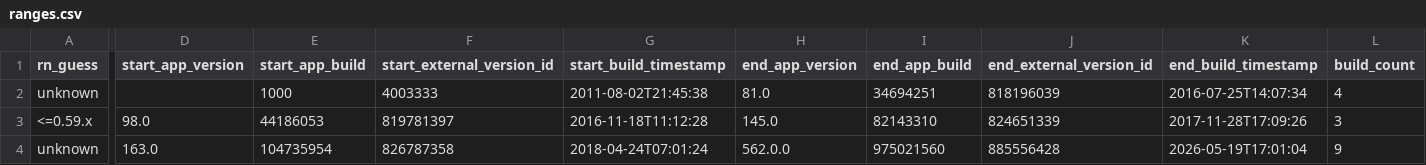
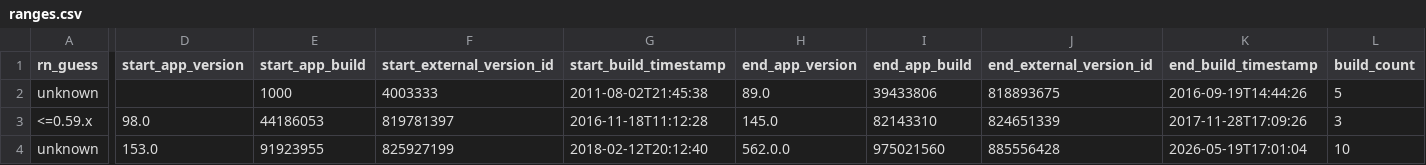
Before and after one commit to wowlocal/rn, a CSV file: reports/facebook-messenger/ranges.csv, drawn as a sheet; only a part is shown, gaps mark what is left out; the diff names each change by its address in the sheet, - before the commit and + after, or states it on an @@ line.

```diff
--- a/reports/facebook-messenger/ranges.csv
+++ b/reports/facebook-messenger/ranges.csv
-H2 (end_app_version): 81.0
+H2 (end_app_version): 89.0
-I2 (end_app_build): 34694251
+I2 (end_app_build): 39433806
-J2 (end_external_version_id): 818196039
+J2 (end_external_version_id): 818893675
-K2 (end_build_timestamp): 2016-07-25T14:07:34
+K2 (end_build_timestamp): 2016-09-19T14:44:26
-L2 (build_count): 4
+L2 (build_count): 5
-D4 (start_app_version): 163.0
+D4 (start_app_version): 153.0
-E4 (start_app_build): 104735954
+E4 (start_app_build): 91923955
-F4 (start_external_version_id): 826787358
+F4 (start_external_version_id): 825927199
-G4 (start_build_timestamp): 2018-04-24T07:01:24
+G4 (start_build_timestamp): 2018-02-12T20:12:40
-L4 (build_count): 9
+L4 (build_count): 10
```
Also changed, not shown: reports/all-apps-rn-timeline.csv, reports/all-apps-rn-transitions.csv, 11 other files.
